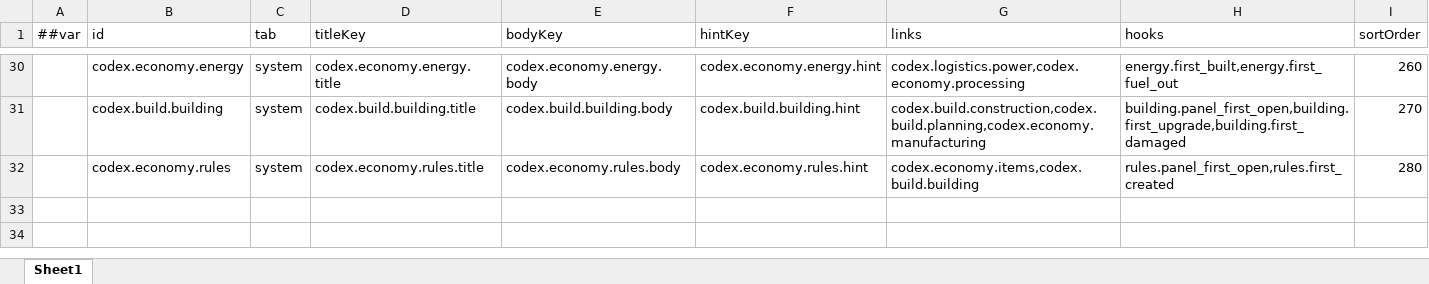
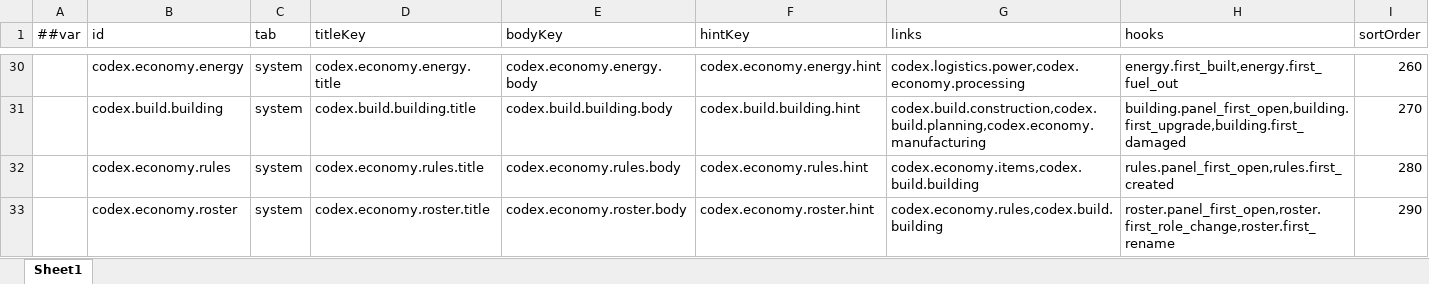
Before and after one commit to silencebin1993/TEngine, an Excel workbook: Configs/GameConfig/Datas/fg/#CodexEntry-机制图鉴条目.xlsx, sheet Sheet1, drawn as a sheet; only a part is shown, gaps mark what is left out; values as stored, in another font and other column widths than the file's, no borders; the diff names each change by its address in the sheet, - before the commit and + after, or states it on an @@ line.

```diff
--- a/Configs/GameConfig/Datas/fg/#CodexEntry-机制图鉴条目.xlsx (sheet Sheet1)
+++ b/Configs/GameConfig/Datas/fg/#CodexEntry-机制图鉴条目.xlsx (sheet Sheet1)
+row 33:  | codex.economy.roster | system | codex.economy.roster.title | codex.economy.roster.body | codex.economy.roster.hint | codex.economy.rules,codex.build.building | roster.panel_first_open,roster.first_role_change,roster.first_rename | 290
```
Also changed, not shown: Configs/GameConfig/Datas/fg/#HomeTuning-家园与格网调参.xlsx, Configs/GameConfig/Datas/fg/#InputAction-输入动作.xlsx, 46 other files.
